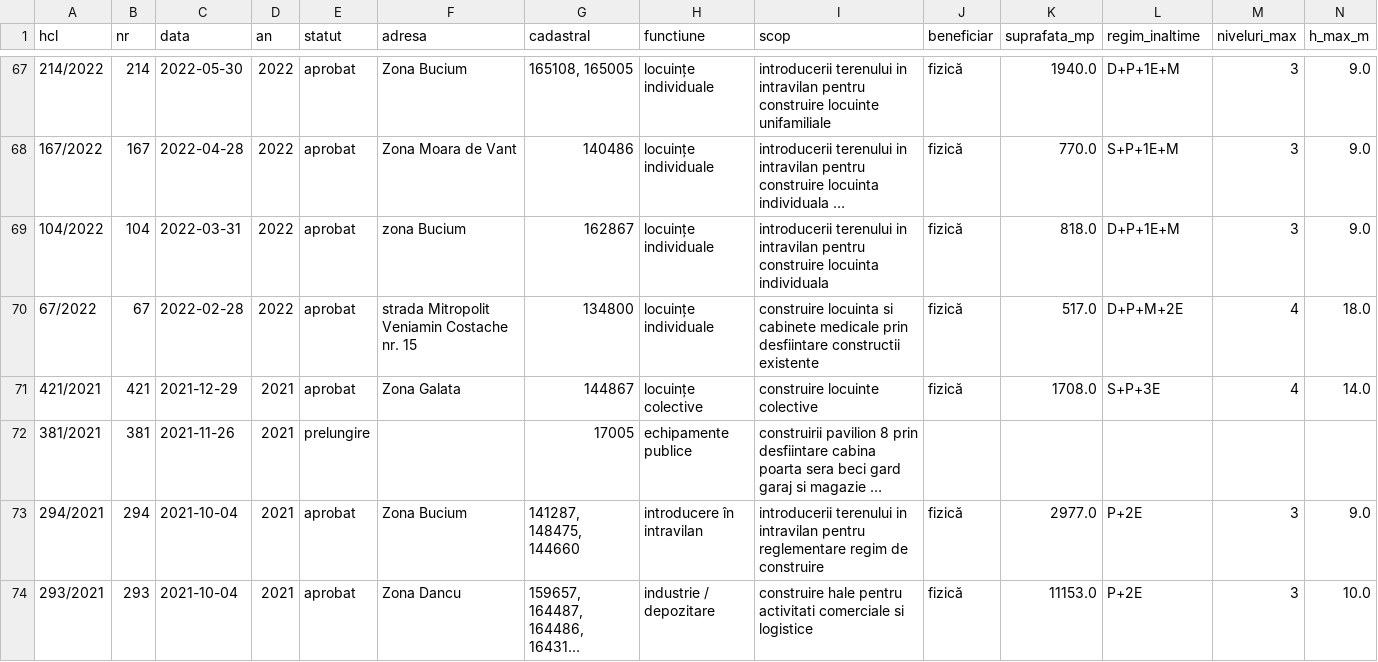
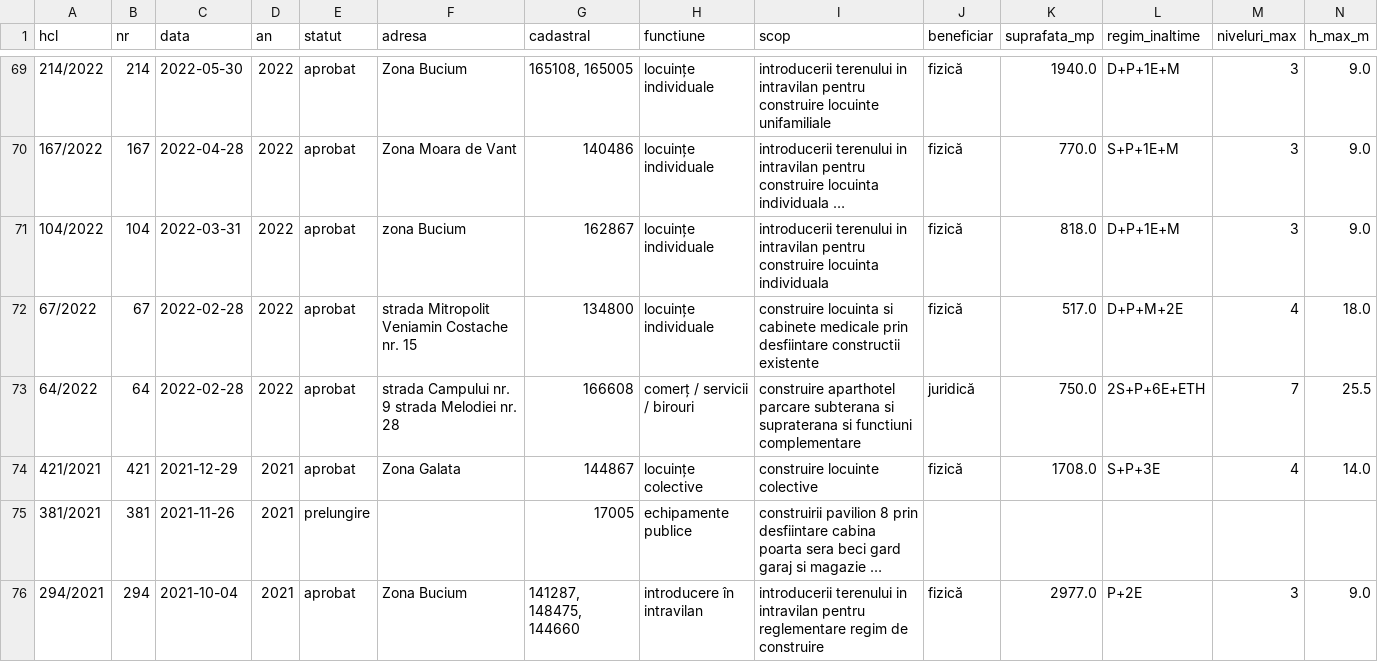
Before and after one commit to coveadrian83/gis, a CSV file: public/data/puz_iasi_de_verificat.csv, drawn as a sheet; only a part is shown, gaps mark what is left out; the shorter side is filled out with more unchanged rows; long unchanged cells end in …; rows hold the shown columns only; the diff covers the shown part only; the diff names each change by its address in the sheet, - before the commit and + after, or states it on an @@ line.

```diff
--- a/public/data/puz_iasi_de_verificat.csv
+++ b/public/data/puz_iasi_de_verificat.csv
+row 73: 64/2022 | 64 | 2022-02-28 | 2022 | aprobat | strada Campului nr. 9 strada Melodiei nr. 28 | 166608 | comerț / servicii / birouri | construire aparthotel parcare subterana si supraterana si functiuni complementare | juridică | 750.0 | 2S+P+6E+ETH | 7 | 25.5
```
Also changed, not shown: 5 added rows elsewhere in this file, public/data/puz_iasi.csv, 1 other file.
